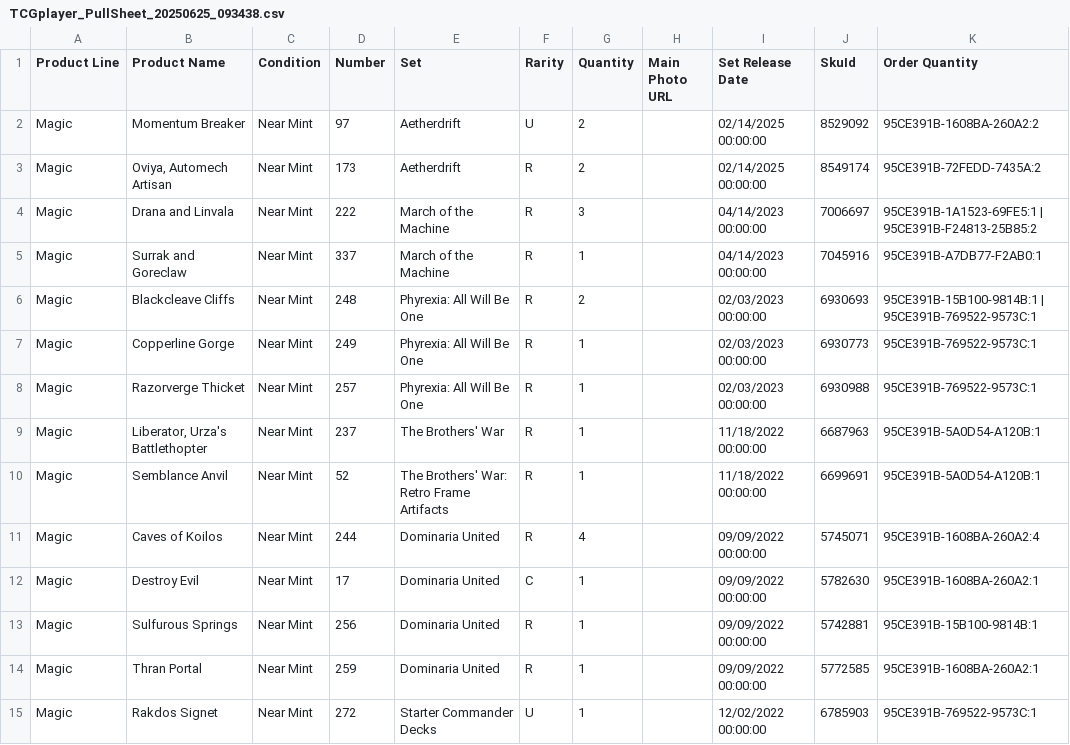
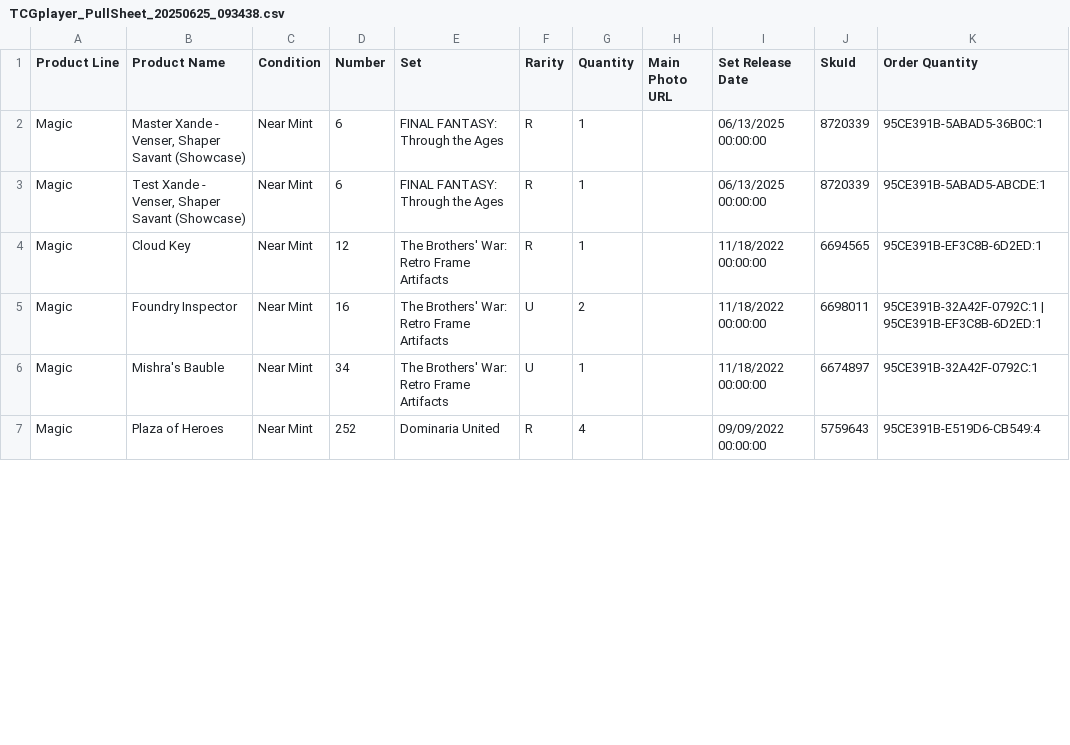
Before and after one commit to gimgine/tcglite, a CSV file: app/public/TCGplayer_PullSheet_20250625_093438.csv, drawn as a sheet; only a part is shown; the diff covers the shown part only.

Commit message:
pull sheet upload

```diff
--- a/app/public/TCGplayer_PullSheet_20250625_093438.csv
+++ b/app/public/TCGplayer_PullSheet_20250625_093438.csv
@@ -1,15 +1,7 @@
 Product Line,Product Name,Condition,Number,Set,Rarity,Quantity,Main Photo URL,Set Release Date,SkuId,Order Quantity
-"Magic","Momentum Breaker","Near Mint","97","Aetherdrift","U","2","","02/14/2025 00:00:00","8529092","95CE391B-1608BA-260A2:2"
-"Magic","Oviya, Automech Artisan","Near Mint","173","Aetherdrift","R","2","","02/14/2025 00:00:00","8549174","95CE391B-72FEDD-7435A:2"
-"Magic","Drana and Linvala","Near Mint","222","March of the Machine","R","3","","04/14/2023 00:00:00","7006697","95CE391B-1A1523-69FE5:1 | 95CE391B-F24813-25B85:2"
-"Magic","Surrak and Goreclaw","Near Mint","337","March of the Machine","R","1","","04/14/2023 00:00:00","7045916","95CE391B-A7DB77-F2AB0:1"
-"Magic","Blackcleave Cliffs","Near Mint","248","Phyrexia: All Will Be One","R","2","","02/03/2023 00:00:00","6930693","95CE391B-15B100-9814B:1 | 95CE391B-769522-9573C:1"
-"Magic","Copperline Gorge","Near Mint","249","Phyrexia: All Will Be One","R","1","","02/03/2023 00:00:00","6930773","95CE391B-769522-9573C:1"
-"Magic","Razorverge Thicket","Near Mint","257","Phyrexia: All Will Be One","R","1","","02/03/2023 00:00:00","6930988","95CE391B-769522-9573C:1"
-"Magic","Liberator, Urza's Battlethopter","Near Mint","237","The Brothers' War","R","1","","11/18/2022 00:00:00","6687963","95CE391B-5A0D54-A120B:1"
-"Magic","Semblance Anvil","Near Mint","52","The Brothers' War: Retro Frame Artifacts","R","1","","11/18/2022 00:00:00","6699691","95CE391B-5A0D54-A120B:1"
-"Magic","Caves of Koilos","Near Mint","244","Dominaria United","R","4","","09/09/2022 00:00:00","5745071","95CE391B-1608BA-260A2:4"
-"Magic","Destroy Evil","Near Mint","17","Dominaria United","C","1","","09/09/2022 00:00:00","5782630","95CE391B-1608BA-260A2:1"
-"Magic","Sulfurous Springs","Near Mint","256","Dominaria United","R","1","","09/09/2022 00:00:00","5742881","95CE391B-15B100-9814B:1"
-"Magic","Thran Portal","Near Mint","259","Dominaria United","R","1","","09/09/2022 00:00:00","5772585","95CE391B-1608BA-260A2:1"
-"Magic","Rakdos Signet","Near Mint","272","Starter Commander Decks","U","1","","12/02/2022 00:00:00","6785903","95CE391B-769522-9573C:1"
+"Magic","Master Xande - Venser, Shaper Savant (Showcase)","Near Mint","6","FINAL FANTASY: Through the Ages","R","1","","06/13/2025 00:00:00","8720339","95CE391B-5ABAD5-36B0C:1"
+"Magic","Test Xande - Venser, Shaper Savant (Showcase)","Near Mint","6","FINAL FANTASY: Through the Ages","R","1","","06/13/2025 00:00:00","8720339","95CE391B-5ABAD5-ABCDE:1"
+"Magic","Cloud Key","Near Mint","12","The Brothers' War: Retro Frame Artifacts","R","1","","11/18/2022 00:00:00","6694565","95CE391B-EF3C8B-6D2ED:1"
+"Magic","Foundry Inspector","Near Mint","16","The Brothers' War: Retro Frame Artifacts","U","2","","11/18/2022 00:00:00","6698011","95CE391B-32A42F-0792C:1 | 95CE391B-EF3C8B-6D2ED:1"
+"Magic","Mishra's Bauble","Near Mint","34","The Brothers' War: Retro Frame Artifacts","U","1","","11/18/2022 00:00:00","6674897","95CE391B-32A42F-0792C:1"
+"Magic","Plaza of Heroes","Near Mint","252","Dominaria United","R","4","","09/09/2022 00:00:00","5759643","95CE391B-E519D6-CB549:4"
```
Also changed, not shown: 4 removed rows and 7 edited cells elsewhere in this file, app/public/TCGplayer_ShippingExport_20250622_094817.csv, 17 other files.
